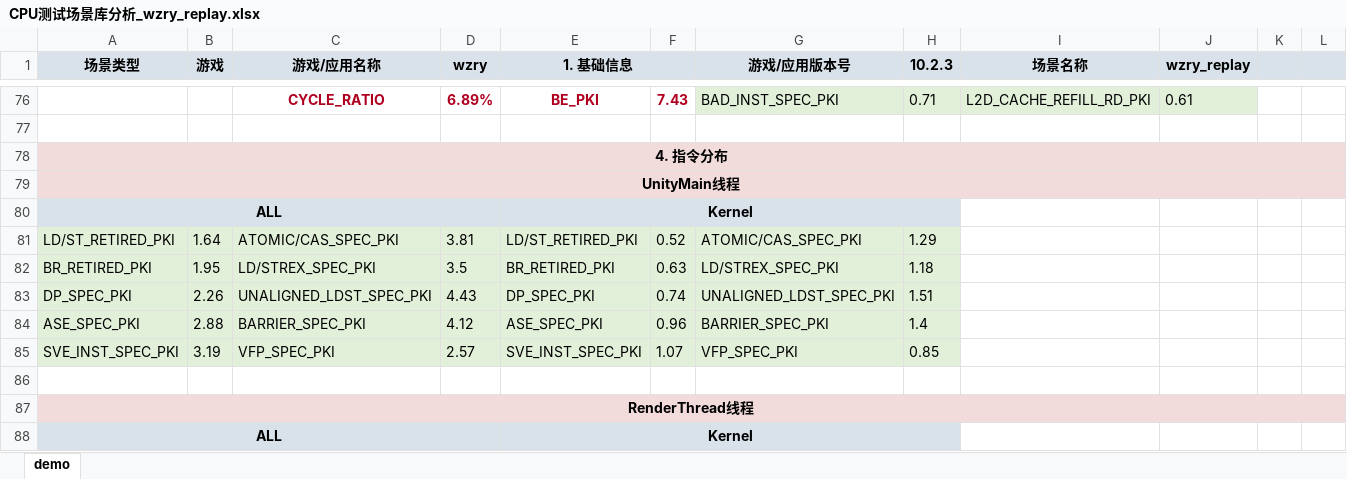
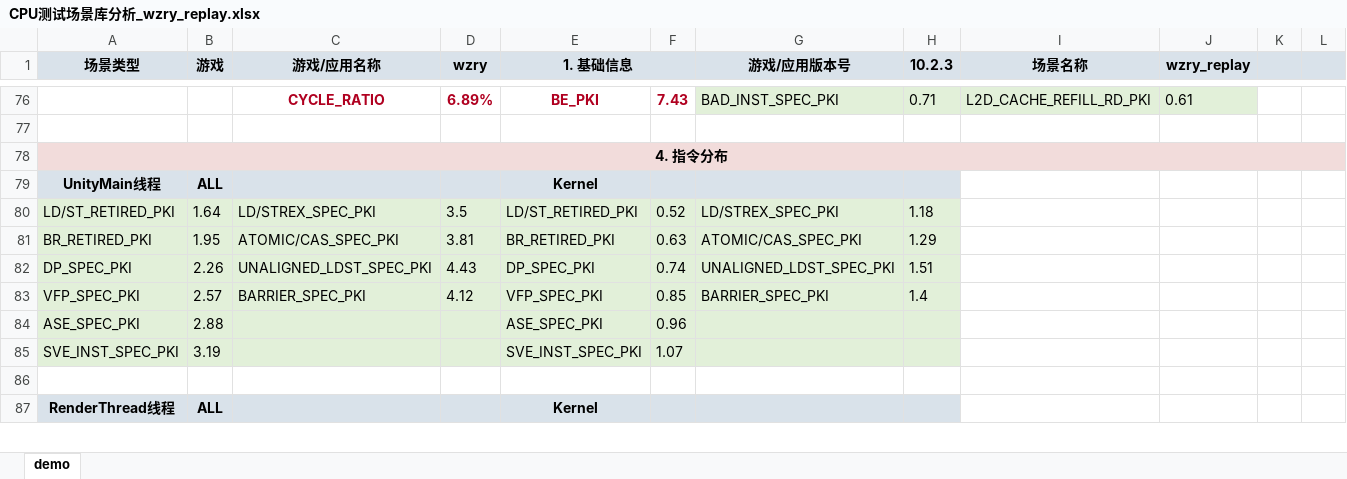
Before and after one commit to EI77885/CPU-Scenario-Library, an Excel workbook: source_data/01_game/wzry_replay/CPU测试场景库分析_wzry_replay.xlsx, sheet demo, drawn as a sheet; only a part is shown, gaps mark what is left out; values as stored, in another font and other column widths than the file's, no borders; charts and pictures not drawn; removed rows and columns are numbered as before the commit, all else as after; the diff covers the shown part only; the diff names each change by its address in the sheet, - before the commit and + after, or states it on an @@ line.

```diff
--- a/source_data/01_game/wzry_replay/CPU测试场景库分析_wzry_replay.xlsx (sheet demo)
+++ b/source_data/01_game/wzry_replay/CPU测试场景库分析_wzry_replay.xlsx (sheet demo)
-A79:H79 fill: #F2DCDB
+A79:H79 fill: #D9E2EA
-A79:L79 merged
-B79 (游戏): (empty)
+B79 (游戏): ALL
-E79 (1. 基础信息): (empty)
+E79 (1. 基础信息): Kernel
-I79:L79 fill: #F2DCDB
+I79:L79 fill: none
-row 80: ALL |  |  |  | Kernel
-C80 (游戏/应用名称): ATOMIC/CAS_SPEC_PKI
+C80 (游戏/应用名称): LD/STREX_SPEC_PKI
-D80 (wzry): 3.81
+D80 (wzry): 3.5
-G80 (游戏/应用版本号): ATOMIC/CAS_SPEC_PKI
+G80 (游戏/应用版本号): LD/STREX_SPEC_PKI
-H80 (10.2.3): 1.29
+H80 (10.2.3): 1.18
-C81 (游戏/应用名称): LD/STREX_SPEC_PKI
+C81 (游戏/应用名称): ATOMIC/CAS_SPEC_PKI
-D81 (wzry): 3.5
+D81 (wzry): 3.81
-G81 (游戏/应用版本号): LD/STREX_SPEC_PKI
+G81 (游戏/应用版本号): ATOMIC/CAS_SPEC_PKI
-H81 (10.2.3): 1.18
+H81 (10.2.3): 1.29
+row 83: VFP_SPEC_PKI | 2.57 | BARRIER_SPEC_PKI | 4.12 | VFP_SPEC_PKI | 0.85 | BARRIER_SPEC_PKI | 1.4
-C84 (游戏/应用名称): BARRIER_SPEC_PKI
+C84 (游戏/应用名称): (empty)
-D84 (wzry): 4.12
+D84 (wzry): (empty)
-G84 (游戏/应用版本号): BARRIER_SPEC_PKI
+G84 (游戏/应用版本号): (empty)
-H84 (10.2.3): 1.4
+H84 (10.2.3): (empty)
-C85 (游戏/应用名称): VFP_SPEC_PKI
+C85 (游戏/应用名称): (empty)
-D85 (wzry): 2.57
+D85 (wzry): (empty)
-G85 (游戏/应用版本号): VFP_SPEC_PKI
+G85 (游戏/应用版本号): (empty)
-H85 (10.2.3): 0.85
+H85 (10.2.3): (empty)
-A87:H87 fill: #F2DCDB
+A87:H87 fill: #D9E2EA
-A87:L87 merged
-B87 (游戏): (empty)
+B87 (游戏): ALL
-E87 (1. 基础信息): (empty)
+E87 (1. 基础信息): Kernel
-I87:L87 fill: #F2DCDB
+I87:L87 fill: none
-row 88: ALL |  |  |  | Kernel
```
Also changed, not shown: 2 added rows, 1 removed row, 34 edited cells, cell formats and merged cells elsewhere in this sheet, source_data/01_game/yuanshen_xumi/CPU测试场景库分析_yuanshen_xumi.xlsx, source_data/02_app/weixin_browse/CPU测试场景库分析_weixin_browse.xlsx, 12 other files.
